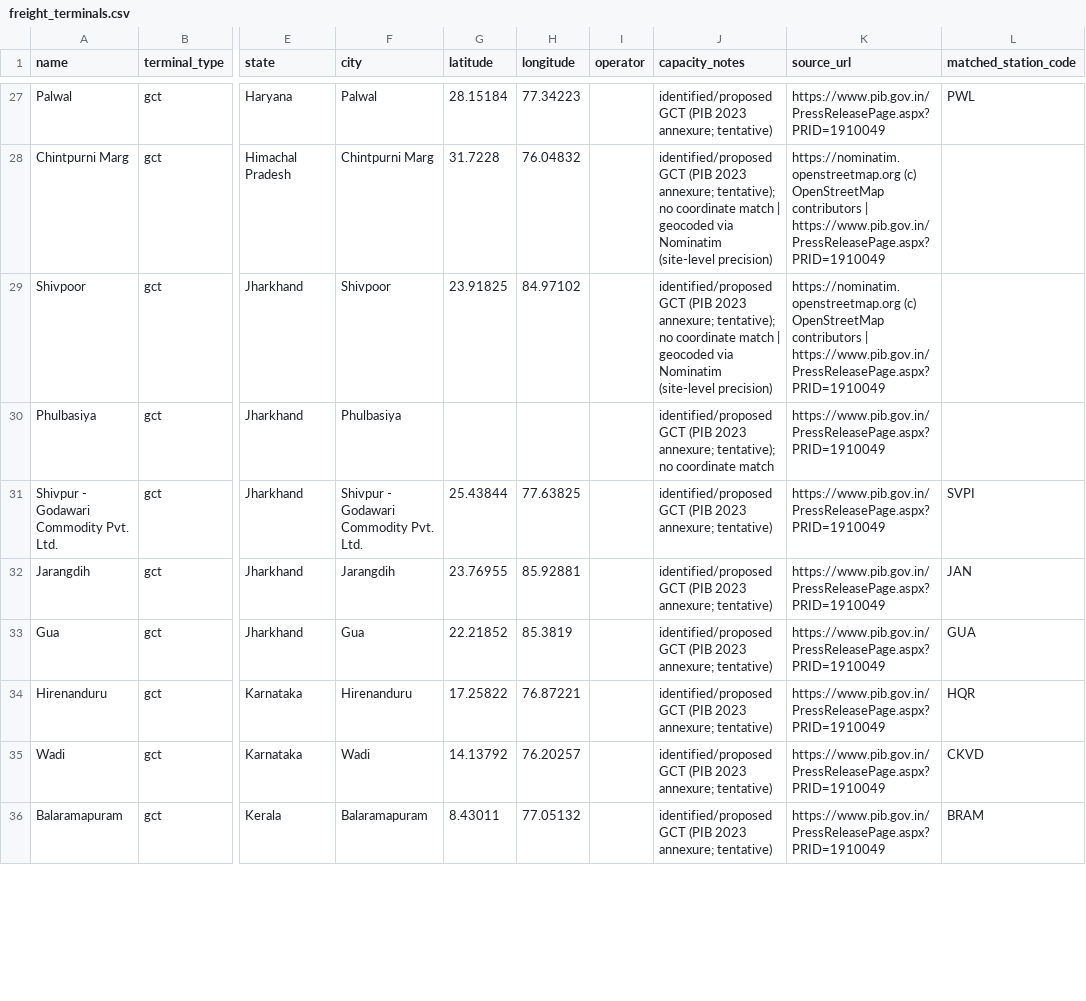
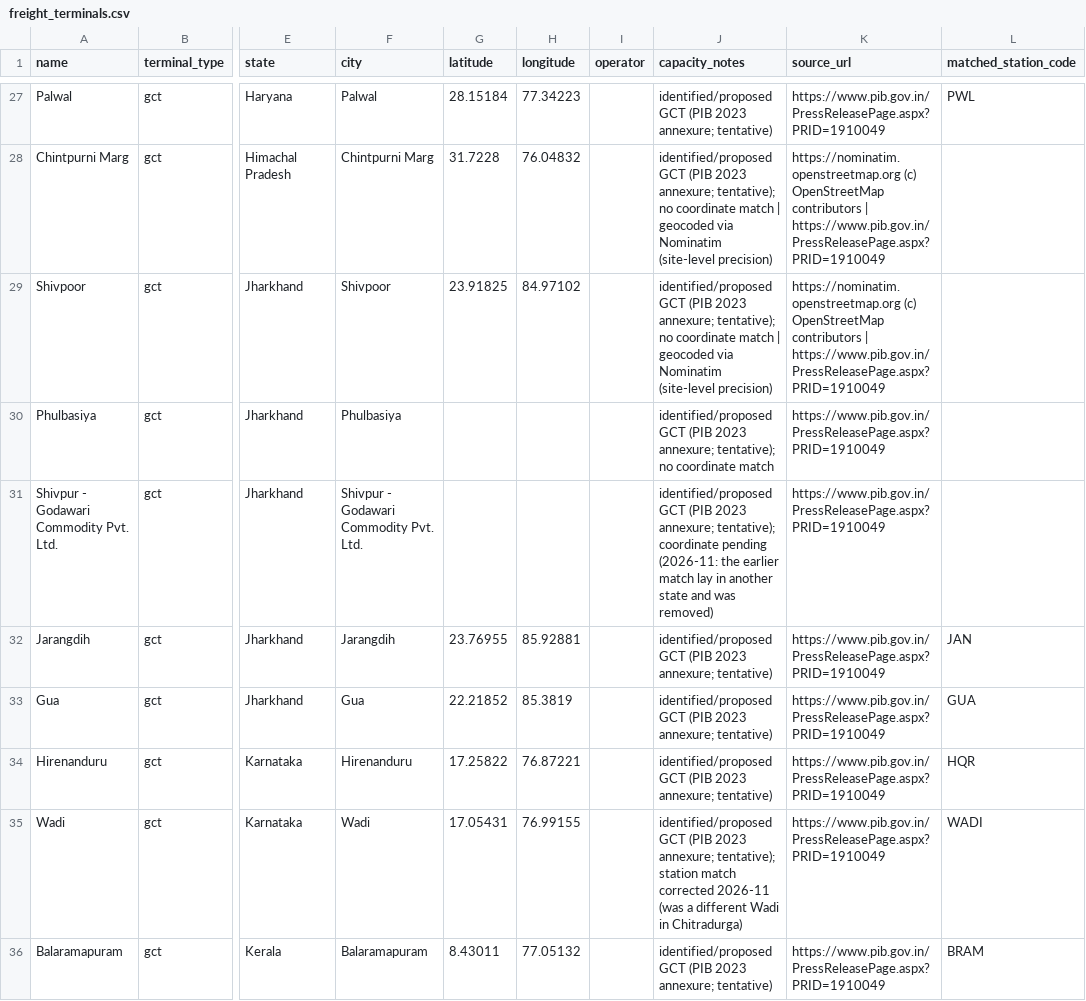
Before and after one commit to subhams07/gisindia4logistics, a CSV file: data/rail/freight_terminals.csv, drawn as a sheet; only a part is shown, gaps mark what is left out; the diff covers the shown part only; the diff names each change by its address in the sheet, - before the commit and + after, or states it on an @@ line.

```diff
--- a/data/rail/freight_terminals.csv
+++ b/data/rail/freight_terminals.csv
-G31 (latitude): 25.43844
+G31 (latitude): (empty)
-H31 (longitude): 77.63825
+H31 (longitude): (empty)
-J31 (capacity_notes): …2023 annexure; tentative)
+J31 (capacity_notes): …2023 annexure; tentative); coordinate pending (2026-11: the earlier match lay in another state and was removed)
-L31 (matched_station_code): SVPI
+L31 (matched_station_code): (empty)
-G35 (latitude): 14.13792
+G35 (latitude): 17.05431
-H35 (longitude): 76.20257
+H35 (longitude): 76.99155
-J35 (capacity_notes): …2023 annexure; tentative)
+J35 (capacity_notes): …2023 annexure; tentative); station match corrected 2026-11 (was a different Wadi in Chitradurga)
-L35 (matched_station_code): CKVD
+L35 (matched_station_code): WADI
```
Also changed, not shown: 20 edited cells elsewhere in this file, 5 other files.
